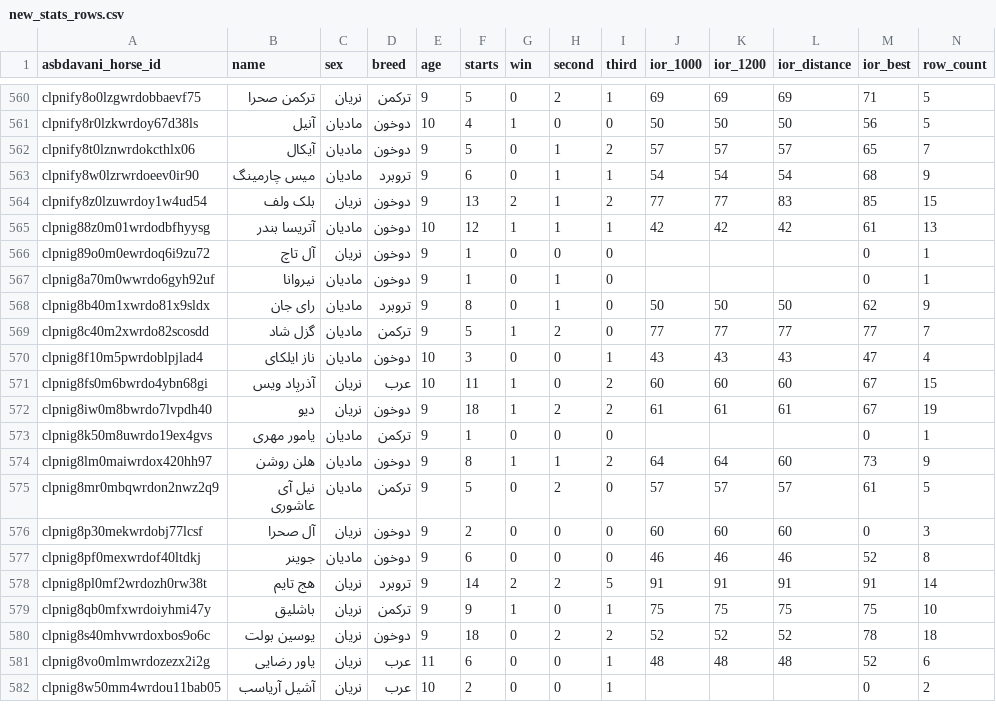
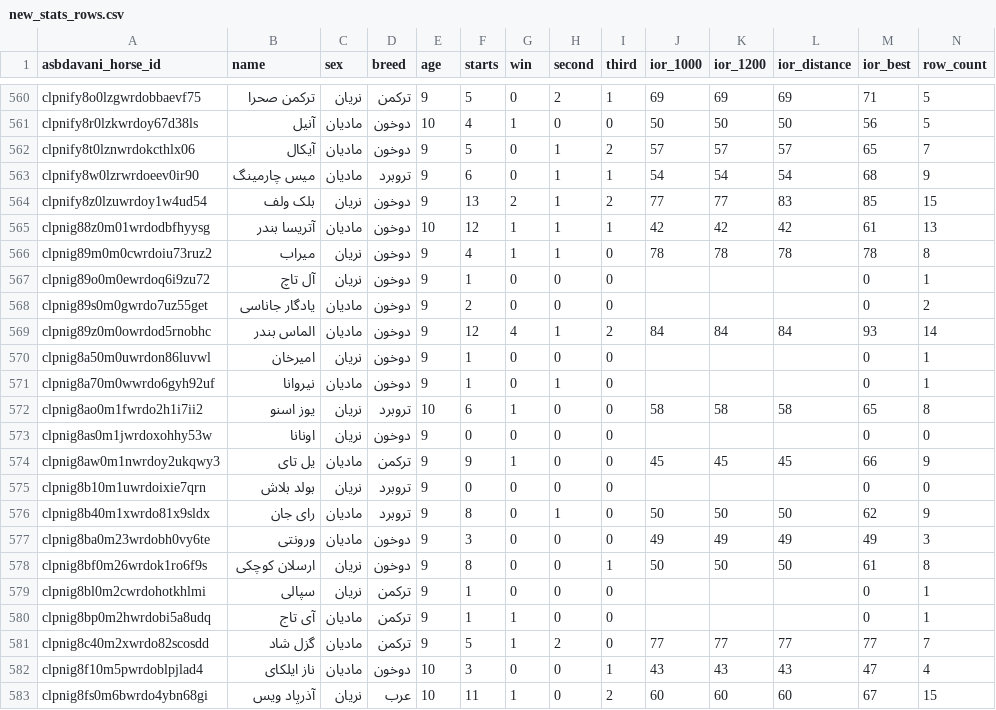
Before and after one commit to RogerAirs11/basalt-data-vault, a CSV file: scrape-2026-11-25/out/new_stats_rows.csv, drawn as a sheet; only a part is shown, gaps mark what is left out; the shorter side is filled out with more unchanged rows.

Commit message:
parsed new_stats_rows.csv (676 pages)

```diff
--- a/scrape-2026-11-25/out/new_stats_rows.csv
+++ b/scrape-2026-11-25/out/new_stats_rows.csv
@@ -565,5 +565,17 @@ clpnify8z0lzuwrdoy1w4ud54,بلک ولف,نریان,دوخون,9,13,2,1,2,77,77,8
 clpnig88z0m01wrdodbfhyysg,آتریسا بندر,مادیان,دوخون,10,12,1,1,1,42,42,42,61,13
+clpnig89m0m0cwrdoiu73ruz2,میراب,نریان,دوخون,9,4,1,1,0,78,78,78,78,8
 clpnig89o0m0ewrdoq6i9zu72,آل تاچ,نریان,دوخون,9,1,0,0,0,,,,0,1
+clpnig89s0m0gwrdo7uz55get,یادگار جاناسی,مادیان,دوخون,9,2,0,0,0,,,,0,2
+clpnig89z0m0owrdod5rnobhc,الماس بندر,مادیان,دوخون,9,12,4,1,2,84,84,84,93,14
+clpnig8a50m0uwrdon86luvwl,امیرخان,نریان,دوخون,9,1,0,0,0,,,,0,1
 clpnig8a70m0wwrdo6gyh92uf,نیروانا,مادیان,دوخون,9,1,0,1,0,,,,0,1
+clpnig8ao0m1fwrdo2h1i7ii2,یوز اسنو,نریان,تروبرد,10,6,1,0,0,58,58,58,65,8
+clpnig8as0m1jwrdoxohhy53w,اونانا,نریان,دوخون,9,0,0,0,0,,,,0,0
+clpnig8aw0m1nwrdoy2ukqwy3,یل تای,مادیان,ترکمن,9,9,1,0,0,45,45,45,66,9
+clpnig8b10m1uwrdoixie7qrn,بولد بلاش,نریان,تروبرد,9,0,0,0,0,,,,0,0
 clpnig8b40m1xwrdo81x9sldx,رای جان,مادیان,تروبرد,9,8,0,1,0,50,50,50,62,9
+clpnig8ba0m23wrdobh0vy6te,ورونتی,مادیان,دوخون,9,3,0,0,0,49,49,49,49,3
+clpnig8bf0m26wrdok1ro6f9s,ارسلان کوچکی,نریان,دوخون,9,8,0,0,1,50,50,50,61,8
+clpnig8bl0m2cwrdohotkhlmi,سپالی,نریان,ترکمن,9,1,0,0,0,,,,0,1
+clpnig8bp0m2hwrdobi5a8udq,آی تاج,مادیان,ترکمن,9,1,1,0,0,,,,0,1
 clpnig8c40m2xwrdo82scosdd,گزل شاد,مادیان,ترکمن,9,5,1,2,0,77,77,77,77,7
```
